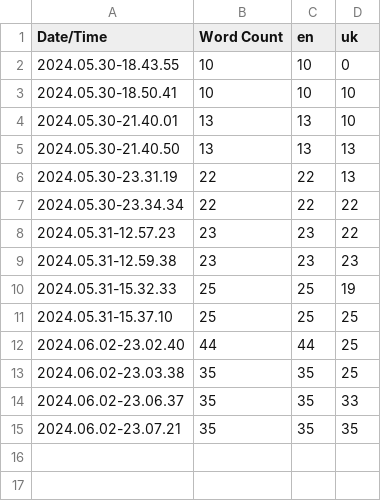
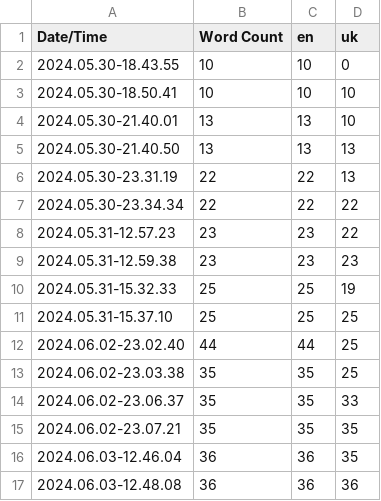
Before and after one commit to OleksiiRatushnyi/ProjectA, a CSV file: Content/Localization/Game/Game.csv, drawn as a sheet; the diff names each change by its address in the sheet, - before the commit and + after, or states it on an @@ line.

Commit message:
Added changes in localization and HUD

```diff
--- a/Content/Localization/Game/Game.csv
+++ b/Content/Localization/Game/Game.csv
+row 16: 2024.06.03-12.46.04 | 36 | 36 | 35
+row 17: 2024.06.03-12.48.08 | 36 | 36 | 36
```
Also changed, not shown: 11 other files.
